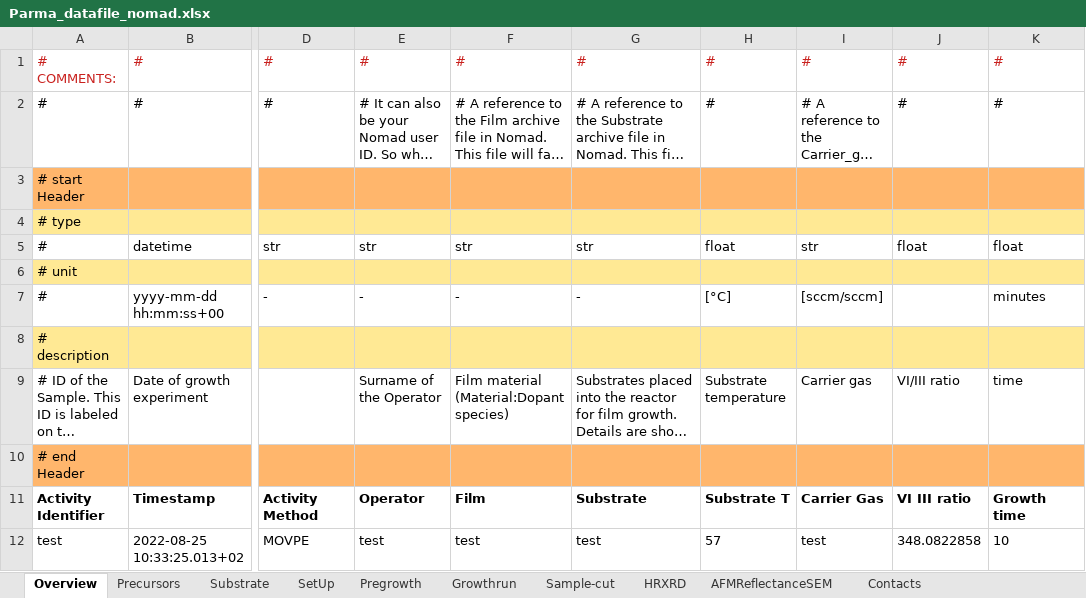
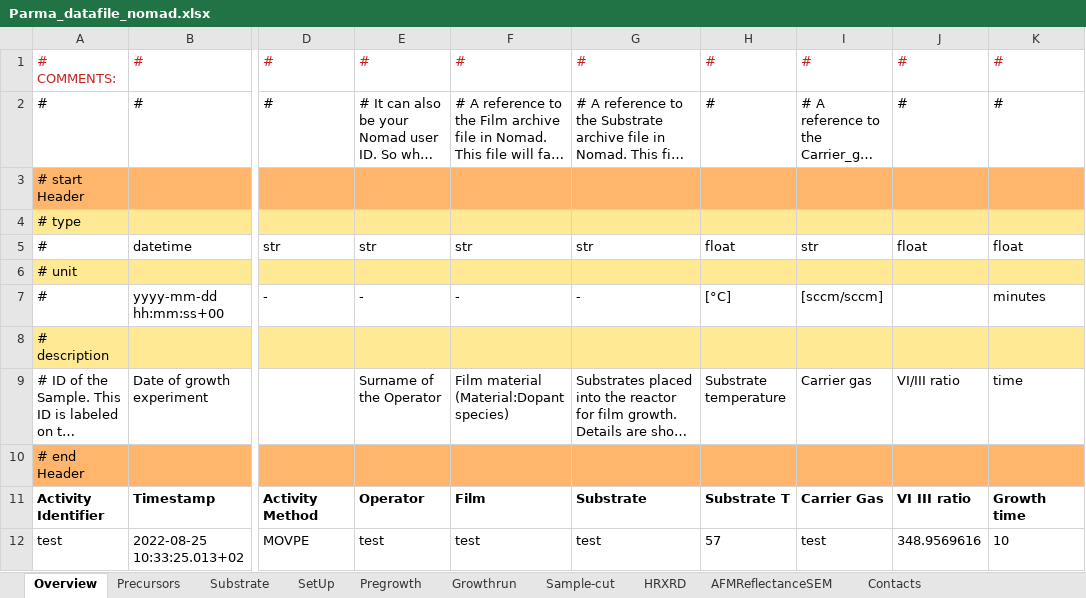
Before and after one commit to FAIRmat-NFDI/AreaA-data_modeling_and_schemas, an Excel workbook: movpe_CNR/Parma_datafile_nomad.xlsx, sheet Overview, drawn as a sheet; only a part is shown, gaps mark what is left out; long unchanged cells end in …; values as stored, in another font and other column widths than the file's, no borders; the diff names each change by its address in the sheet, - before the commit and + after, or states it on an @@ line.

```diff
--- a/movpe_CNR/Parma_datafile_nomad.xlsx (sheet Overview)
+++ b/movpe_CNR/Parma_datafile_nomad.xlsx (sheet Overview)
-J12: 348.0822858
+J12: 348.9569616
```
Also changed, not shown: sheet Growthrun, sheet SetUp.
